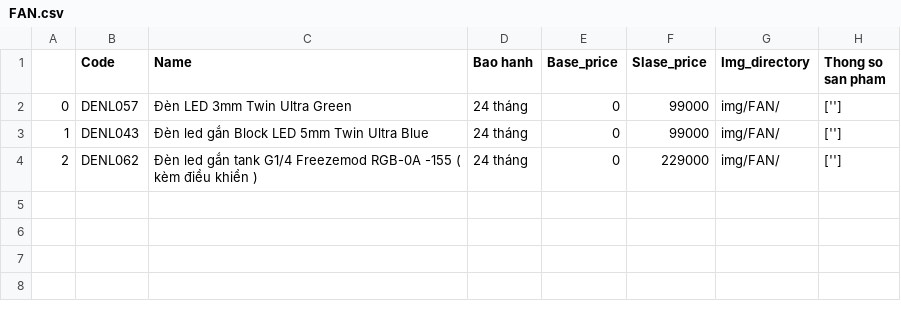
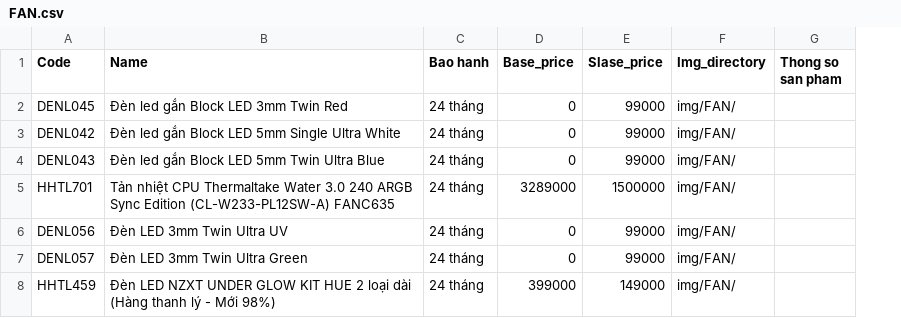
Before and after one commit to hoakhongmau98/HNC_Claw_data, a CSV file: Error/FAN.csv, drawn as a sheet; removed rows and columns are numbered as before the commit, all else as after; the diff names each change by its address in the sheet, - before the commit and + after, or states it on an @@ line.

```diff
--- a/Error/FAN.csv
+++ b/Error/FAN.csv
-column A, rows 2-4: 0 | 1 | 2
-A2 (Code): DENL057
+A2 (Code): DENL045
-B2 (Name): Đèn LED 3mm Twin Ultra Green
+B2 (Name): Đèn led gắn Block LED 3mm Twin Red
-G2 (Thong so san pham): ['']
+G2 (Thong so san pham): (empty)
+row 3: DENL042 | Đèn led gắn Block LED 5mm Single Ultra White | 24 tháng | 0 | 99000 | img/FAN/
-G4 (Thong so san pham): ['']
+G4 (Thong so san pham): (empty)
+row 5: HHTL701 | Tản nhiệt CPU Thermaltake Water 3.0 240 ARGB Sync Edition (CL-W233-PL12SW-A) FANC635 | 24 tháng | 3289000 | 1500000 | img/FAN/
-A6 (Code): DENL062
+A6 (Code): DENL056
-B6 (Name): Đèn led gắn tank G1/4 Freezemod RGB-0A -155 ( kèm điều khiển )
+B6 (Name): Đèn LED 3mm Twin Ultra UV
-E6 (Slase_price): 229000
+E6 (Slase_price): 99000
-G6 (Thong so san pham): ['']
+G6 (Thong so san pham): (empty)
+row 7: DENL057 | Đèn LED 3mm Twin Ultra Green | 24 tháng | 0 | 99000 | img/FAN/
+row 8: HHTL459 | Đèn LED NZXT UNDER GLOW KIT HUE 2 loại dài (Hàng thanh lý - Mới 98%) | 24 tháng | 399000 | 149000 | img/FAN/
```
Also changed, not shown: Error/PSU.csv, Error/VGA.csv, 51 other files.
